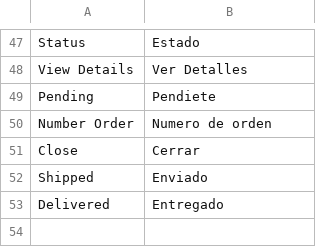
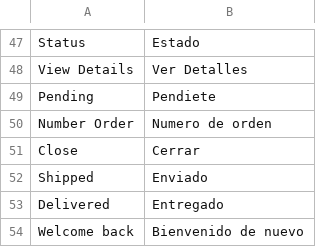
Before and after one commit to Joaokiller360/shop, a CSV file: translations/es/account.csv, drawn as a sheet; only a part is shown, gaps mark what is left out; the diff names each change by its address in the sheet, - before the commit and + after, or states it on an @@ line.

Commit message:
update page my account and email notification

```diff
--- a/translations/es/account.csv
+++ b/translations/es/account.csv
+row 54: Welcome back | Bienvenido de nuevo
```
Also changed, not shown: translations/es/checkout.csv, 48 other files.
